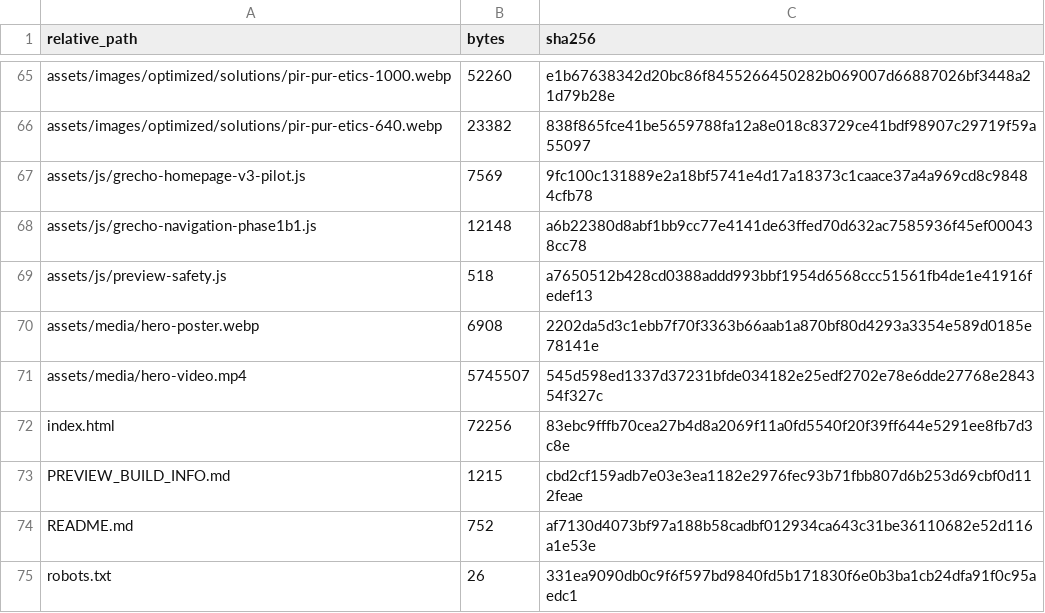
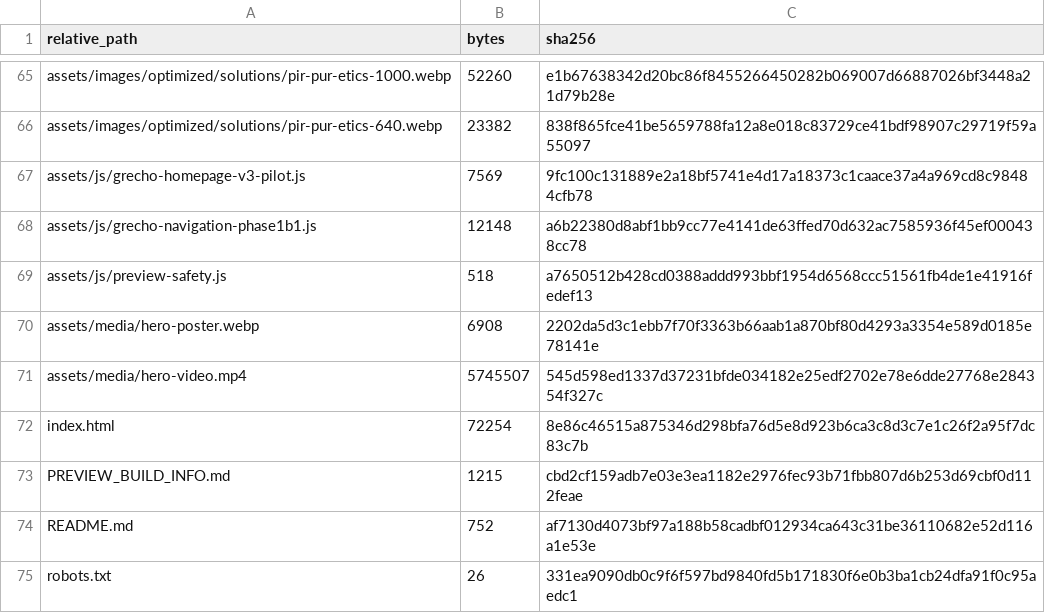
Before and after one commit to huangwenliang2111-ship-it/grecho-homepage-v3-review, a TSV file: GITHUB_PREVIEW_ASSET_MANIFEST.tsv, drawn as a sheet; only a part is shown, gaps mark what is left out.

Commit message:
fix public preview disabled-action notice

```diff
--- a/GITHUB_PREVIEW_ASSET_MANIFEST.tsv
+++ b/GITHUB_PREVIEW_ASSET_MANIFEST.tsv
@@ -71,3 +71,3 @@ assets/media/hero-poster.webp	6908	2202da5d3c1ebb7f70f3363b66aab1a870bf80d4293a3
 assets/media/hero-video.mp4	5745507	545d598ed1337d37231bfde034182e25edf2702e78e6dde27768e284354f327c
-index.html	72256	83ebc9fffb70cea27b4d8a2069f11a0fd5540f20f39ff644e5291ee8fb7d3c8e
+index.html	72254	8e86c46515a875346d298bfa76d5e8d923b6ca3c8d3c7e1c26f2a95f7dc83c7b
 PREVIEW_BUILD_INFO.md	1215	cbd2cf159adb7e03e3ea1182e2976fec93b71fbb807d6b253d69cbf0d112feae
```
Also changed, not shown: 1 other file.
